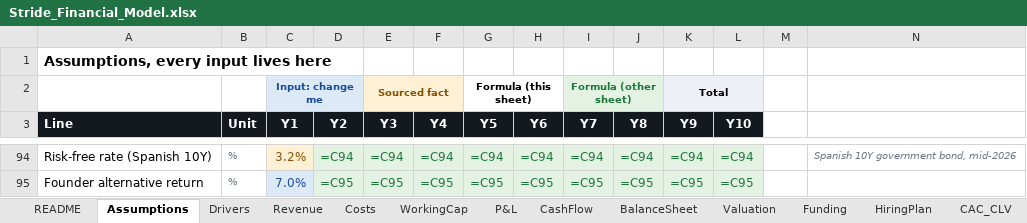
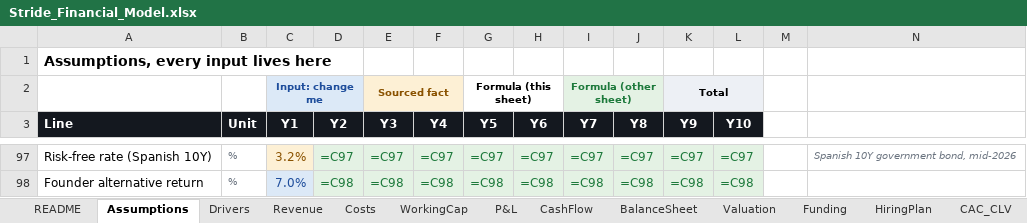
Before and after one commit to jadzoghaib/stride, an Excel workbook: business-plan/Stride_Financial_Model.xlsx, sheet Assumptions, drawn as a sheet; only a part is shown, gaps mark what is left out; values as stored, in another font and other column widths than the file's, no borders; formulas without a stored value are shown as written; addresses are those after the commit; the diff covers the shown part only; the diff names each change by its address in the sheet, - before the commit and + after, or states it on an @@ line.

```diff
--- a/business-plan/Stride_Financial_Model.xlsx (sheet Assumptions)
+++ b/business-plan/Stride_Financial_Model.xlsx (sheet Assumptions)
-D97 (Y2): =C94
+D97 (Y2): =C97
-E97 (Y3): =C94
+E97 (Y3): =C97
-F97 (Y4): =C94
+F97 (Y4): =C97
-G97 (Y5): =C94
+G97 (Y5): =C97
-H97 (Y6): =C94
+H97 (Y6): =C97
-I97 (Y7): =C94
+I97 (Y7): =C97
-J97 (Y8): =C94
+J97 (Y8): =C97
-K97 (Y9): =C94
+K97 (Y9): =C97
-L97 (Y10): =C94
+L97 (Y10): =C97
-D98 (Y2): =C95
+D98 (Y2): =C98
-E98 (Y3): =C95
+E98 (Y3): =C98
-F98 (Y4): =C95
+F98 (Y4): =C98
-G98 (Y5): =C95
+G98 (Y5): =C98
-H98 (Y6): =C95
+H98 (Y6): =C98
-I98 (Y7): =C95
+I98 (Y7): =C98
-J98 (Y8): =C95
+J98 (Y8): =C98
-K98 (Y9): =C95
+K98 (Y9): =C98
-L98 (Y10): =C95
+L98 (Y10): =C98
```
Also changed, not shown: 3 added rows, 21 edited cells and cell formats elsewhere in this sheet, sheet Valuation, sheet Research, 6 other files.
